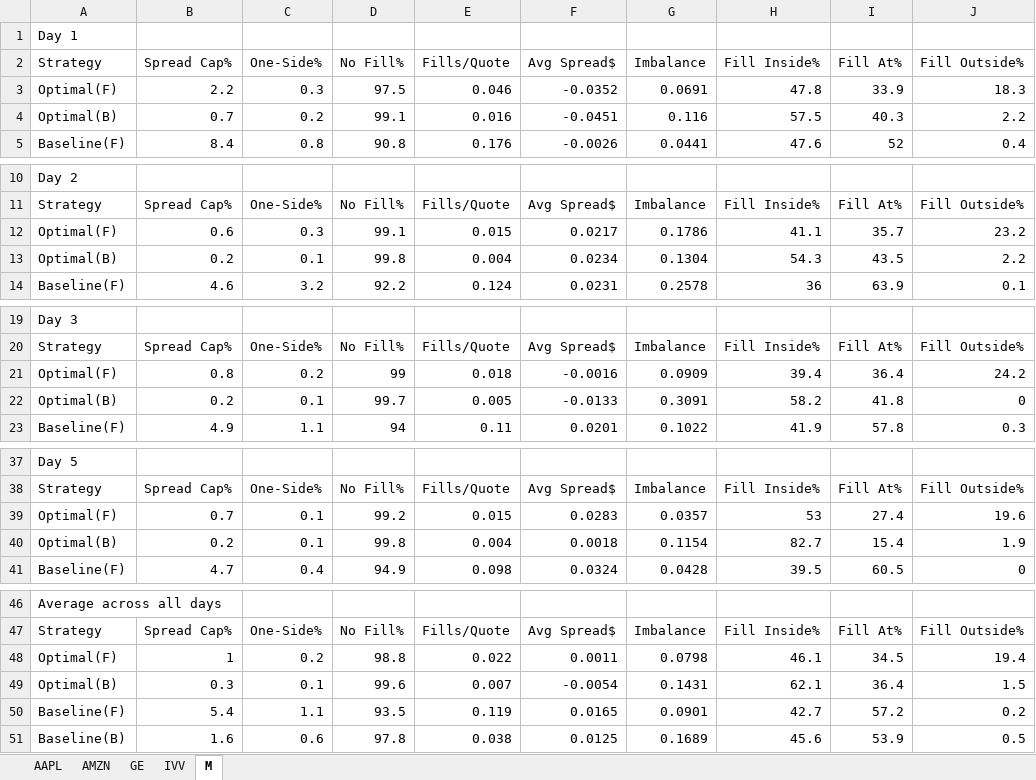
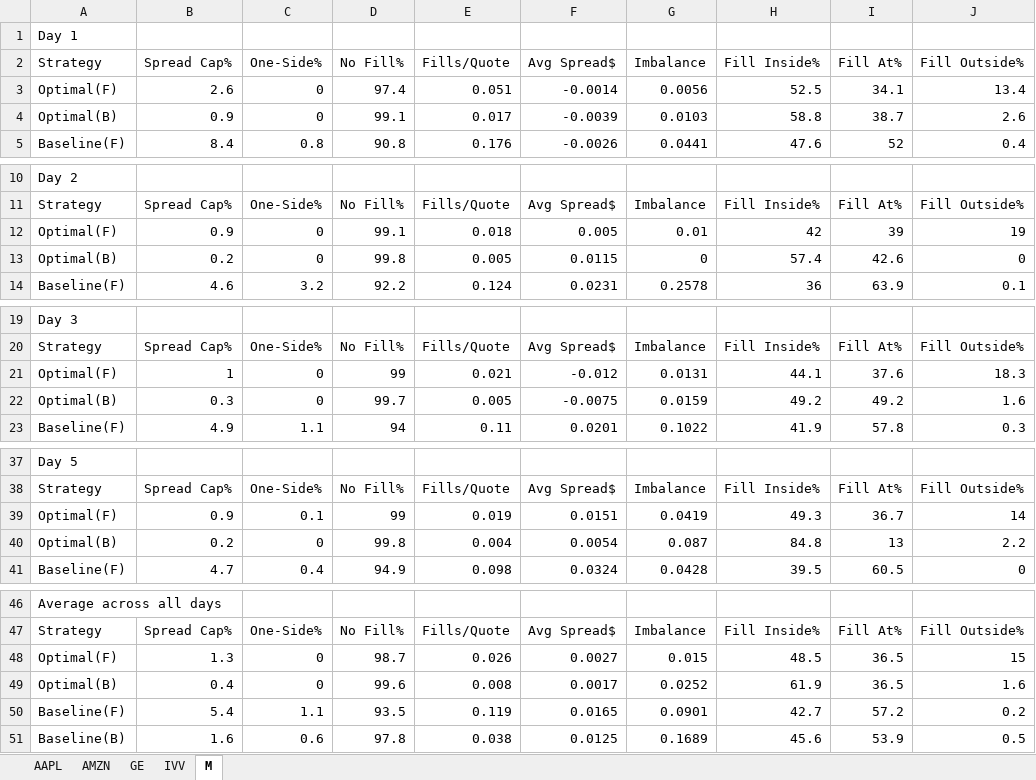
Before and after one commit to SpencerOzgur/Optimal-High-Frequency-Market-Making-With-Robust-Backtesting, an Excel workbook: sheets/fill_stats.xlsx, sheet M, drawn as a sheet; only a part is shown, gaps mark what is left out; values as stored, in another font and other column widths than the file's, no borders; removed rows and columns are numbered as before the commit, all else as after; the diff covers the shown part only; the diff names each change by its address in the sheet, - before the commit and + after, or states it on an @@ line.

```diff
--- a/sheets/fill_stats.xlsx (sheet M)
+++ b/sheets/fill_stats.xlsx (sheet M)
-row 3: Optimal(F) | 2.2 | 0.3 | 97.5 | 0.046 | -0.0352 | 0.0691 | 47.8 | 33.9 | 18.3
-row 4: Optimal(B) | 0.7 | 0.2 | 99.1 | 0.016 | -0.0451 | 0.116 | 57.5 | 40.3 | 2.2
+row 3: Optimal(F) | 2.6 | 0 | 97.4 | 0.051 | -0.0014 | 0.0056 | 52.5 | 34.1 | 13.4
+row 4: Optimal(B) | 0.9 | 0 | 99.1 | 0.017 | -0.0039 | 0.0103 | 58.8 | 38.7 | 2.6
-row 12: Optimal(F) | 0.6 | 0.3 | 99.1 | 0.015 | 0.0217 | 0.1786 | 41.1 | 35.7 | 23.2
-row 13: Optimal(B) | 0.2 | 0.1 | 99.8 | 0.004 | 0.0234 | 0.1304 | 54.3 | 43.5 | 2.2
+row 12: Optimal(F) | 0.9 | 0 | 99.1 | 0.018 | 0.005 | 0.01 | 42 | 39 | 19
+row 13: Optimal(B) | 0.2 | 0 | 99.8 | 0.005 | 0.0115 | 0 | 57.4 | 42.6 | 0
-row 21: Optimal(F) | 0.8 | 0.2 | 99 | 0.018 | -0.0016 | 0.0909 | 39.4 | 36.4 | 24.2
-row 22: Optimal(B) | 0.2 | 0.1 | 99.7 | 0.005 | -0.0133 | 0.3091 | 58.2 | 41.8 | 0
+row 21: Optimal(F) | 1 | 0 | 99 | 0.021 | -0.012 | 0.0131 | 44.1 | 37.6 | 18.3
+row 22: Optimal(B) | 0.3 | 0 | 99.7 | 0.005 | -0.0075 | 0.0159 | 49.2 | 49.2 | 1.6
-row 39: Optimal(F) | 0.7 | 0.1 | 99.2 | 0.015 | 0.0283 | 0.0357 | 53 | 27.4 | 19.6
+row 39: Optimal(F) | 0.9 | 0.1 | 99 | 0.019 | 0.0151 | 0.0419 | 49.3 | 36.7 | 14
-C40 (One-Side%): 0.1
+C40 (One-Side%): 0
-F40 (Avg Spread$): 0.0018
+F40 (Avg Spread$): 0.0054
-G40 (Imbalance): 0.1154
+G40 (Imbalance): 0.087
-H40 (Fill Inside%): 82.7
+H40 (Fill Inside%): 84.8
-I40 (Fill At%): 15.4
+I40 (Fill At%): 13
-J40 (Fill Outside%): 1.9
+J40 (Fill Outside%): 2.2
-row 48: Optimal(F) | 1 | 0.2 | 98.8 | 0.022 | 0.0011 | 0.0798 | 46.1 | 34.5 | 19.4
-row 49: Optimal(B) | 0.3 | 0.1 | 99.6 | 0.007 | -0.0054 | 0.1431 | 62.1 | 36.4 | 1.5
+row 48: Optimal(F) | 1.3 | 0 | 98.7 | 0.026 | 0.0027 | 0.015 | 48.5 | 36.5 | 15
+row 49: Optimal(B) | 0.4 | 0 | 99.6 | 0.008 | 0.0017 | 0.0252 | 61.9 | 36.5 | 1.6
```
Also changed, not shown: 1 added row, 1 removed row and 5 edited cells elsewhere in this sheet, sheet IVV, sheet GE, sheet AMZN, sheets/quote_position.xlsx, 42 other files.
